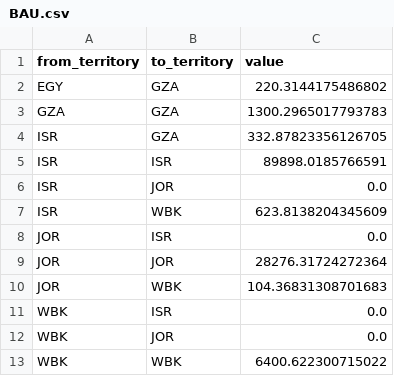
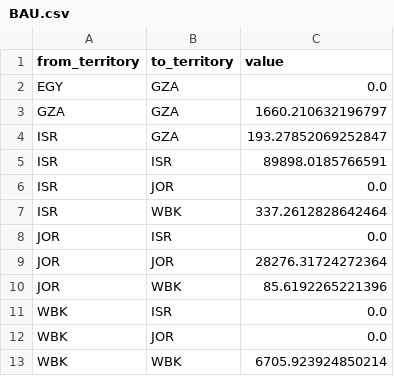
Before and after one commit to amanmajid/nextra, a CSV file: analysis/plots/chord_data/BAU.csv, drawn as a sheet.

```diff
--- a/analysis/plots/chord_data/BAU.csv
+++ b/analysis/plots/chord_data/BAU.csv
@@ -1,13 +1,13 @@
 from_territory,to_territory,value
-EGY,GZA,220.3144175486802
-GZA,GZA,1300.2965017793783
-ISR,GZA,332.87823356126705
+EGY,GZA,0.0
+GZA,GZA,1660.210632196797
+ISR,GZA,193.27852069252847
 ISR,ISR,89898.0185766591
 ISR,JOR,0.0
-ISR,WBK,623.8138204345609
+ISR,WBK,337.2612828642464
 JOR,ISR,0.0
 JOR,JOR,28276.31724272364
-JOR,WBK,104.36831308701683
+JOR,WBK,85.6192265221396
 WBK,ISR,0.0
 WBK,JOR,0.0
-WBK,WBK,6400.622300715022
+WBK,WBK,6705.923924850214
```
Also changed, not shown: analysis/plots/chord_data/COO.csv, analysis/plots/chord_data/EAG.csv, 6 other files.
